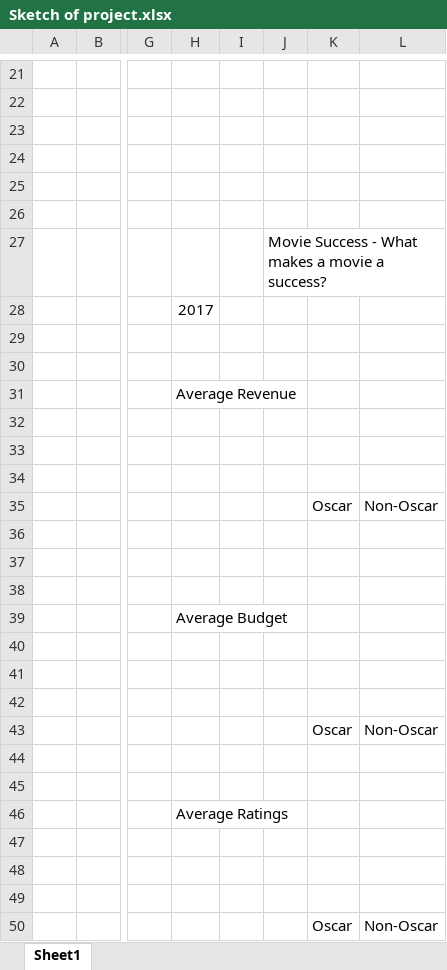
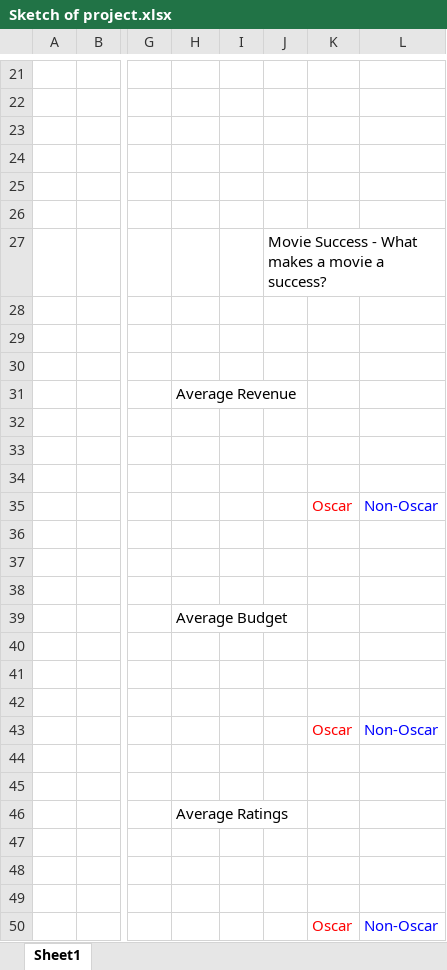
Before and after one commit to gemelodyyu/good-movies, an Excel workbook: Sketch of project.xlsx, sheet Sheet1, drawn as a sheet; only a part is shown, gaps mark what is left out; values as stored, in another font and other column widths than the file's, no borders; charts and pictures not drawn; the diff names each change by its address in the sheet, - before the commit and + after, or states it on an @@ line.

Commit message:
Updated sketch

```diff
--- a/Sketch of project.xlsx (sheet Sheet1)
+++ b/Sketch of project.xlsx (sheet Sheet1)
-H28: 2017
+H28: (empty)
-K35 text colour: black
+K35 text colour: #FF0000
-L35 text colour: black
+L35 text colour: #0000FF
-K43 text colour: black
+K43 text colour: #FF0000
-L43 text colour: black
+L43 text colour: #0000FF
-K50 text colour: black
+K50 text colour: #FF0000
-L50 text colour: black
+L50 text colour: #0000FF
```
Also changed, not shown: charts or pictures.
